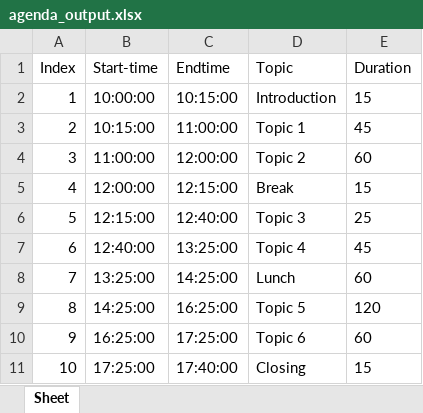
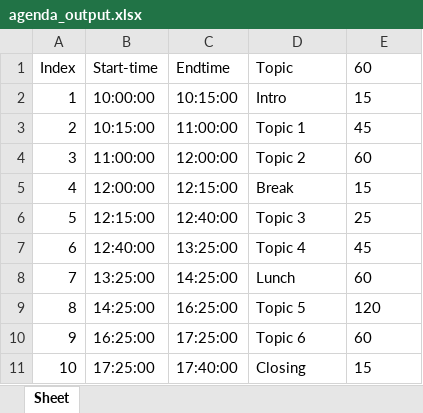
Before and after one commit to SCharlesM/agenda, an Excel workbook: agenda_output.xlsx, sheet Sheet, drawn as a sheet; values as stored, in another font and other column widths than the file's, no borders; the diff names each change by its address in the sheet, - before the commit and + after, or states it on an @@ line.

```diff
--- a/agenda_output.xlsx (sheet Sheet)
+++ b/agenda_output.xlsx (sheet Sheet)
-E1: Duration
+E1: 60
-D2: Introduction
+D2: Intro
```
Also changed, not shown: 4 other files.
